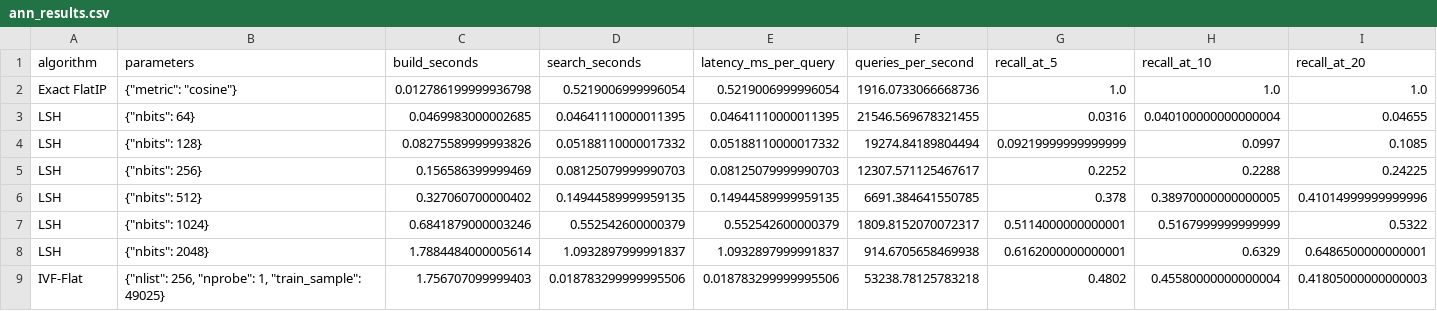
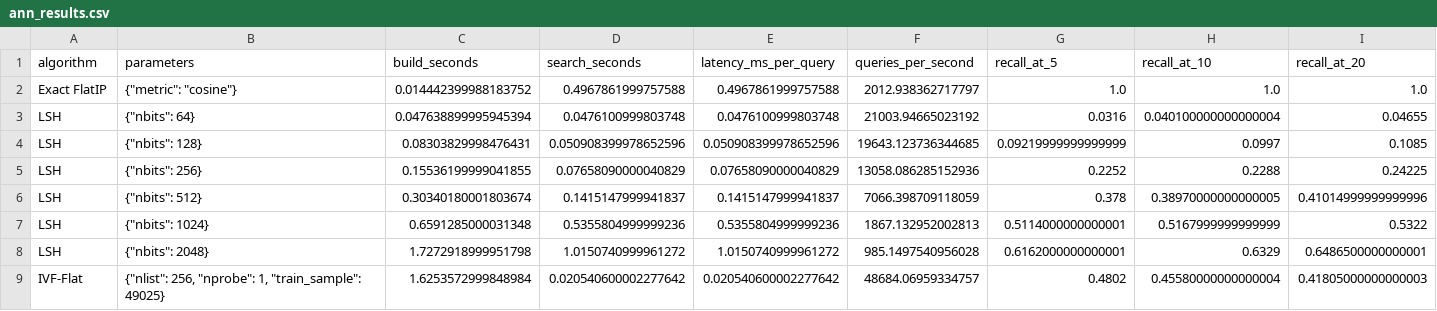
Before and after one commit to IAmGreyBunny/SC4020-Lab1, a CSV file: experiments/ann-comparison/results/resnet-zappos/ann_results.csv, drawn as a sheet; only a part is shown; the diff covers the shown part only; the diff names each change by its address in the sheet, - before the commit and + after, or states it on an @@ line.

```diff
--- a/experiments/ann-comparison/results/resnet-zappos/ann_results.csv
+++ b/experiments/ann-comparison/results/resnet-zappos/ann_results.csv
-C2 (build_seconds): 0.012786199999936798
+C2 (build_seconds): 0.014442399988183752
-D2 (search_seconds): 0.5219006999996054
+D2 (search_seconds): 0.4967861999757588
-E2 (latency_ms_per_query): 0.5219006999996054
+E2 (latency_ms_per_query): 0.4967861999757588
-F2 (queries_per_second): 1916.0733066668736
+F2 (queries_per_second): 2012.938362717797
-C3 (build_seconds): 0.0469983000002685
+C3 (build_seconds): 0.047638899995945394
-D3 (search_seconds): 0.04641110000011395
+D3 (search_seconds): 0.0476100999803748
-E3 (latency_ms_per_query): 0.04641110000011395
+E3 (latency_ms_per_query): 0.0476100999803748
-F3 (queries_per_second): 21546.569678321455
+F3 (queries_per_second): 21003.94665023192
-C4 (build_seconds): 0.08275589999993826
+C4 (build_seconds): 0.08303829998476431
-D4 (search_seconds): 0.05188110000017332
+D4 (search_seconds): 0.050908399978652596
-E4 (latency_ms_per_query): 0.05188110000017332
+E4 (latency_ms_per_query): 0.050908399978652596
-F4 (queries_per_second): 19274.84189804494
+F4 (queries_per_second): 19643.123736344685
-C5 (build_seconds): 0.156586399999469
+C5 (build_seconds): 0.15536199999041855
-D5 (search_seconds): 0.08125079999990703
+D5 (search_seconds): 0.07658090000040829
-E5 (latency_ms_per_query): 0.08125079999990703
+E5 (latency_ms_per_query): 0.07658090000040829
-F5 (queries_per_second): 12307.571125467617
+F5 (queries_per_second): 13058.086285152936
-C6 (build_seconds): 0.327060700000402
+C6 (build_seconds): 0.30340180001803674
-D6 (search_seconds): 0.14944589999959135
+D6 (search_seconds): 0.1415147999941837
-E6 (latency_ms_per_query): 0.14944589999959135
+E6 (latency_ms_per_query): 0.1415147999941837
-F6 (queries_per_second): 6691.384641550785
+F6 (queries_per_second): 7066.398709118059
-C7 (build_seconds): 0.6841879000003246
+C7 (build_seconds): 0.6591285000031348
-D7 (search_seconds): 0.552542600000379
+D7 (search_seconds): 0.5355804999999236
-E7 (latency_ms_per_query): 0.552542600000379
+E7 (latency_ms_per_query): 0.5355804999999236
-F7 (queries_per_second): 1809.8152070072317
+F7 (queries_per_second): 1867.132952002813
-C8 (build_seconds): 1.7884484000005614
+C8 (build_seconds): 1.7272918999951798
-D8 (search_seconds): 1.0932897999991837
+D8 (search_seconds): 1.0150740999961272
-E8 (latency_ms_per_query): 1.0932897999991837
+E8 (latency_ms_per_query): 1.0150740999961272
-F8 (queries_per_second): 914.6705658469938
+F8 (queries_per_second): 985.1497540956028
-C9 (build_seconds): 1.756707099999403
+C9 (build_seconds): 1.6253572999848984
-D9 (search_seconds): 0.018783299999995506
+D9 (search_seconds): 0.020540600002277642
-E9 (latency_ms_per_query): 0.018783299999995506
+E9 (latency_ms_per_query): 0.020540600002277642
-F9 (queries_per_second): 53238.78125783218
+F9 (queries_per_second): 48684.06959334757
```
Also changed, not shown: 2 added rows, 2 removed rows and 76 edited cells elsewhere in this file, experiments/ann-comparison/results/combined_ann_results.csv, experiments/ann-comparison/results/resnet-coco/ann_results.csv, 48 other files.
